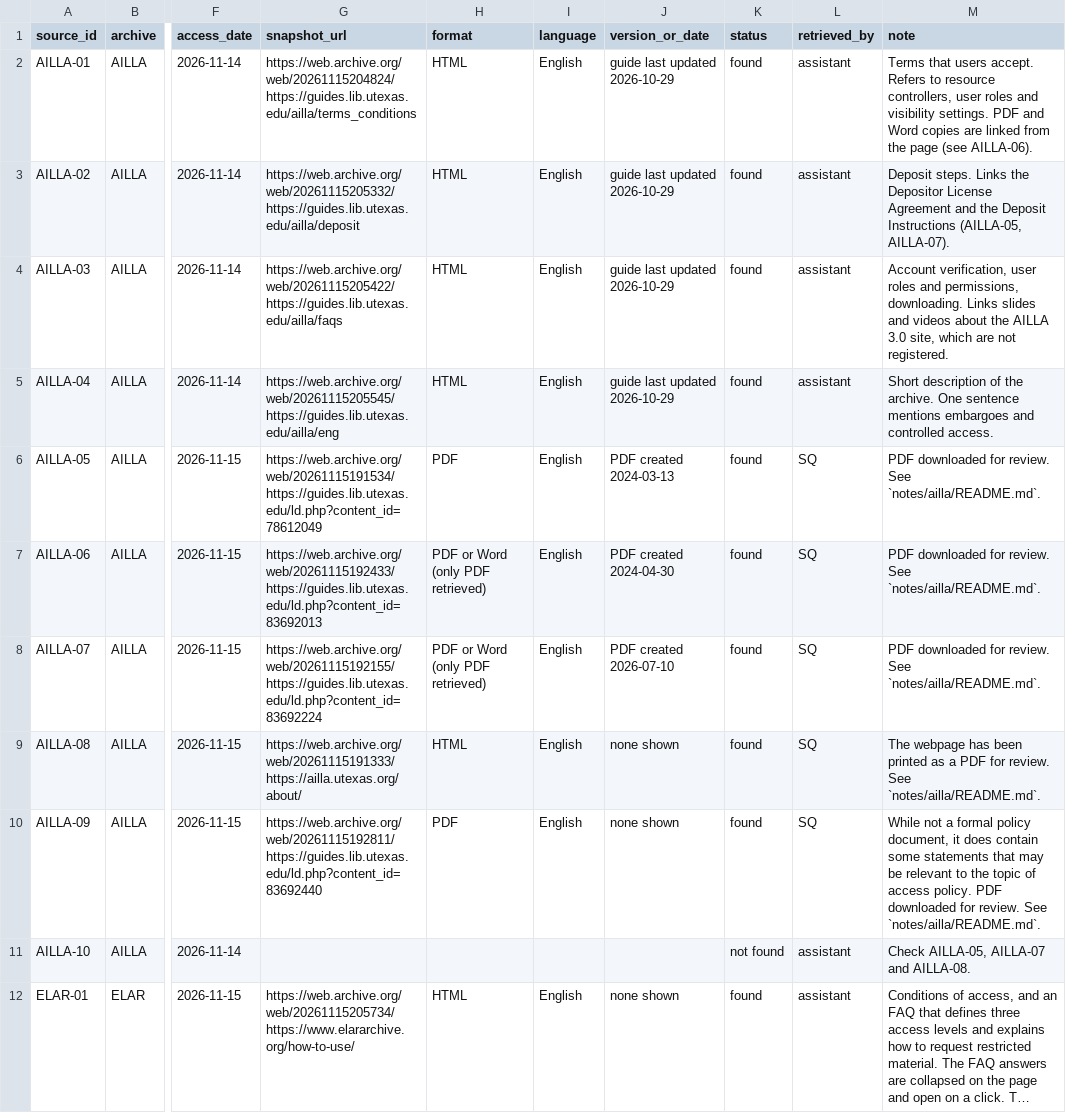
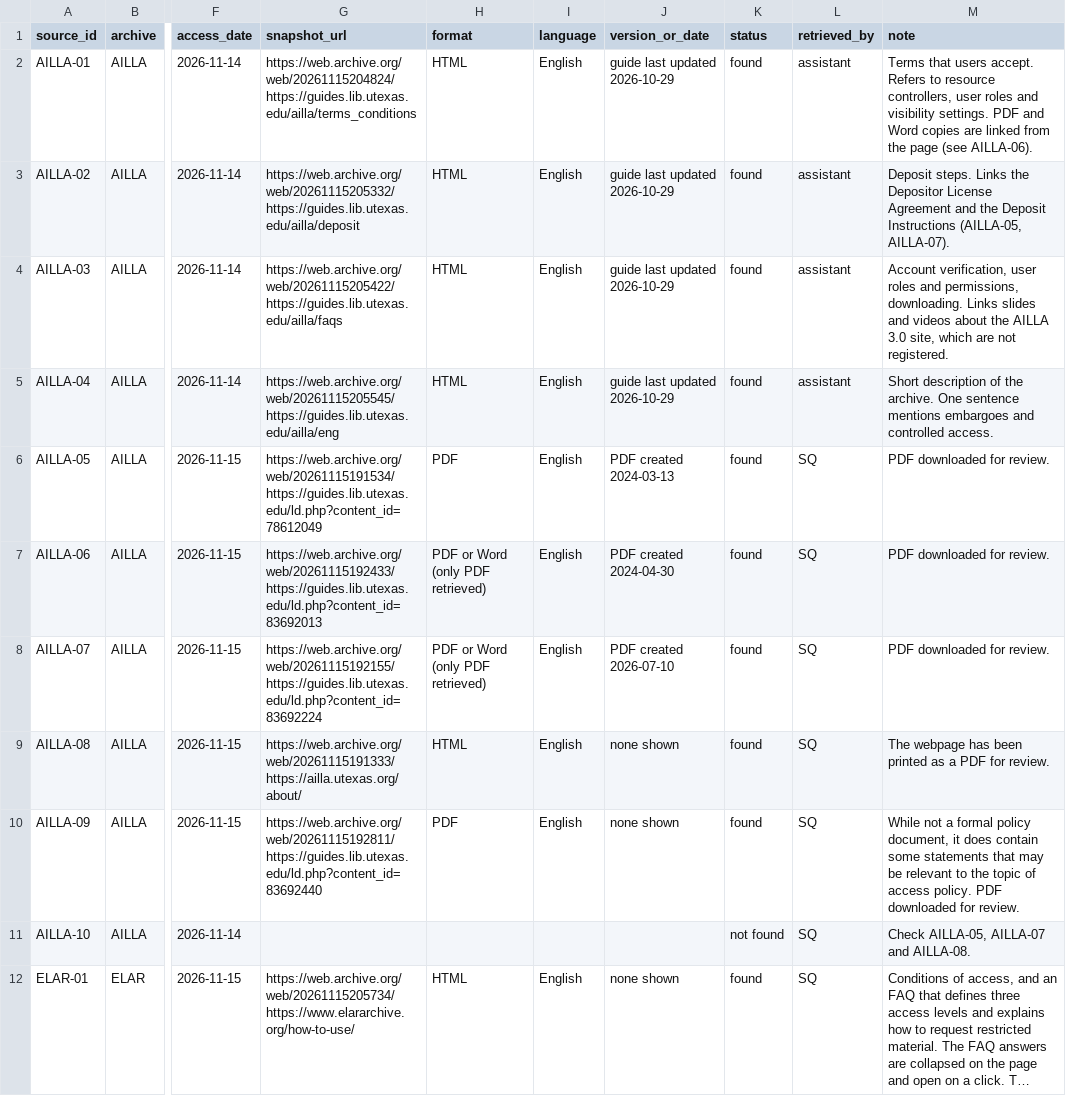
Before and after one commit to suyoatucl/lang-archive-access-coding, a CSV file: sources/sources.csv, drawn as a sheet; only a part is shown, gaps mark what is left out; long unchanged cells end in …; the diff covers the shown part only; the diff names each change by its address in the sheet, - before the commit and + after, or states it on an @@ line.

Commit message:
Dataset Migration

```diff
--- a/sources/sources.csv
+++ b/sources/sources.csv
-M6:M8 (note): PDF downloaded for review. See `notes/ailla/README.md`.
+M6:M8 (note): PDF downloaded for review.
-M9 (note): …for review. See `notes/ailla/README.md`.
+M9 (note): …for review.
-M10 (note): …for review. See `notes/ailla/README.md`.
+M10 (note): …for review.
-L11:L12 (retrieved_by): assistant
+L11:L12 (retrieved_by): SQ
```
Also changed, not shown: 6 edited cells elsewhere in this file, 1 other file.
